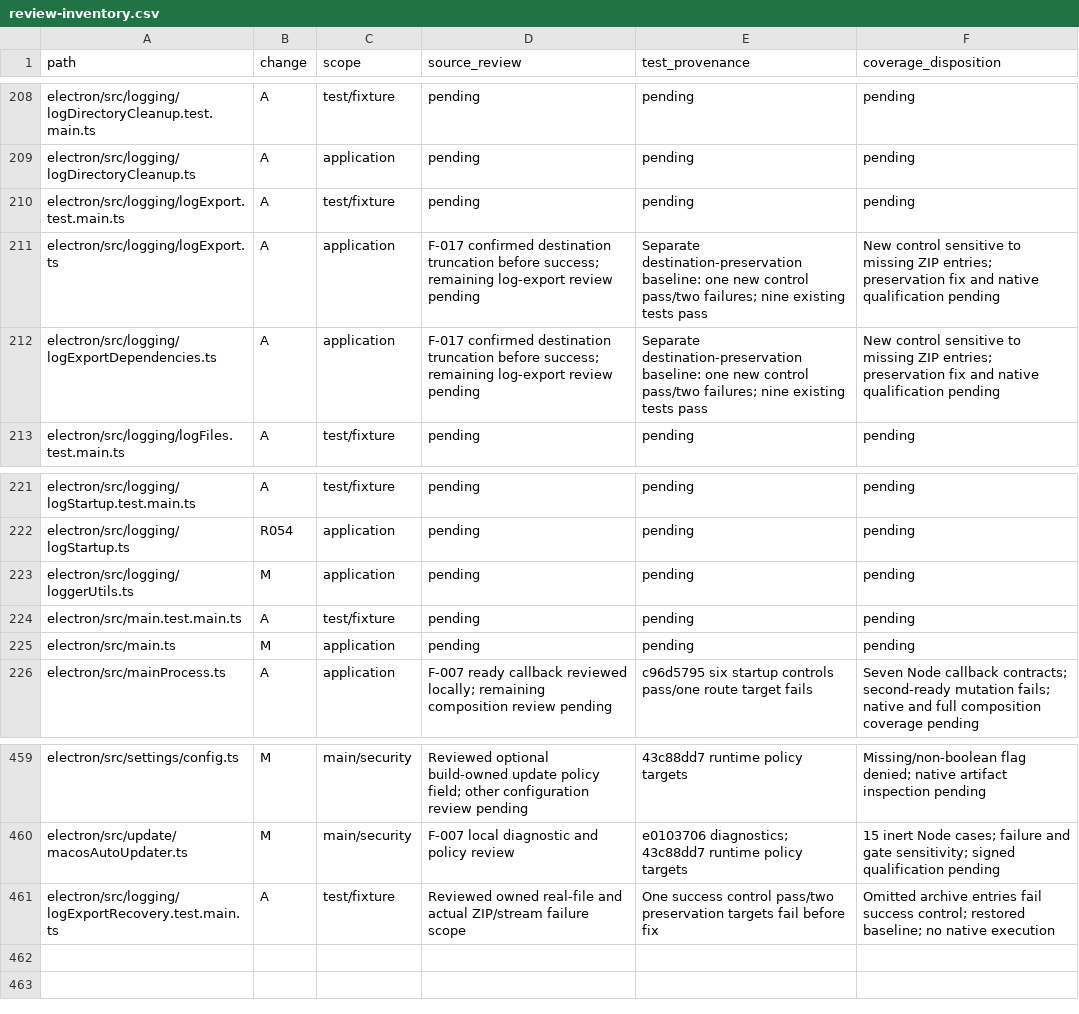
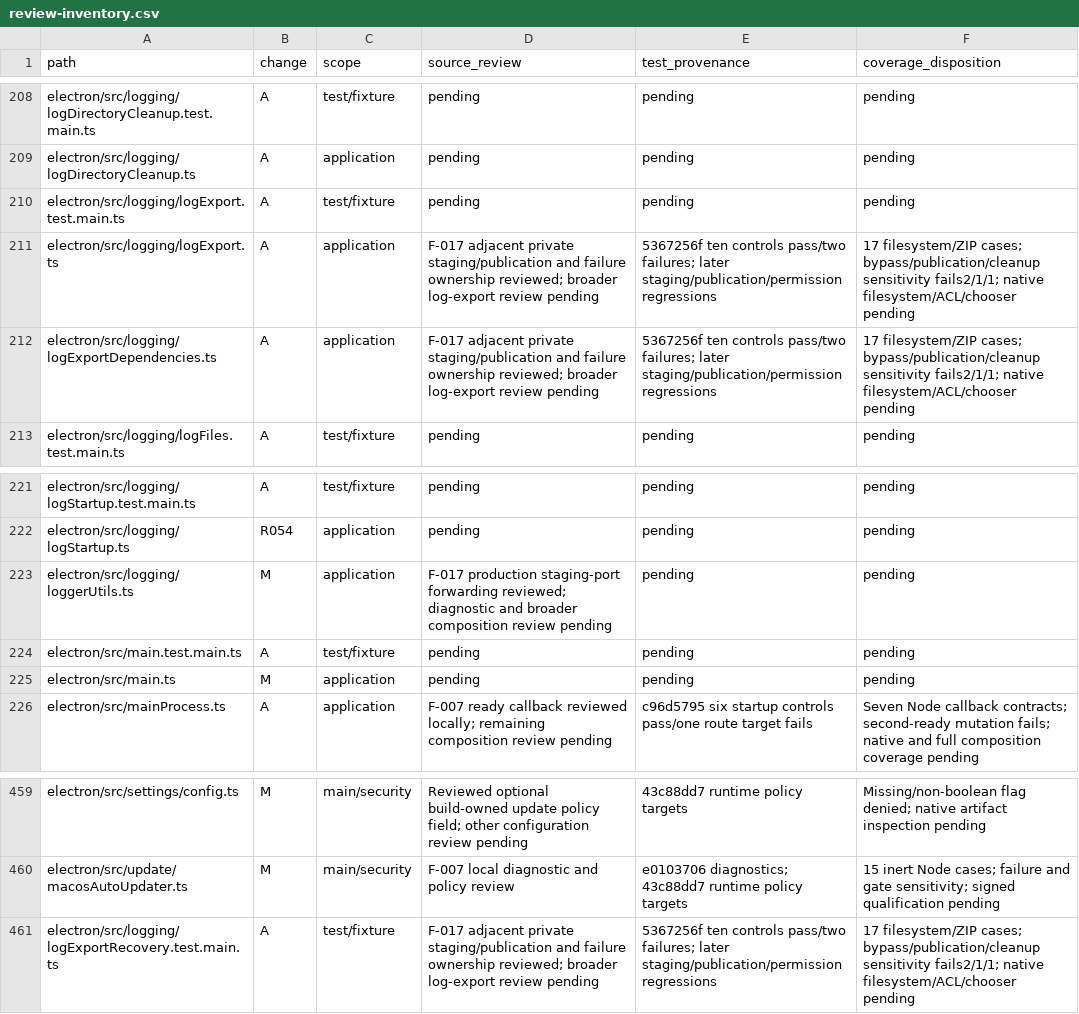
Before and after one commit to adamlow-wire/wire-desktop, a CSV file: docs/electron-modernization/review-inventory.csv, drawn as a sheet; only a part is shown, gaps mark what is left out.

Commit message:
fix(CAP-004): preserve prior log archives until private export completes

```diff
--- a/docs/electron-modernization/review-inventory.csv
+++ b/docs/electron-modernization/review-inventory.csv
@@ -210,4 +210,4 @@ electron/src/logging/logDirectoryCleanup.ts,A,application,pending,pending,pendin
 electron/src/logging/logExport.test.main.ts,A,test/fixture,pending,pending,pending
-electron/src/logging/logExport.ts,A,application,F-017 confirmed destination truncation before success; remaining log-export review pending,Separate destination-preservation baseline: one new control pass/two failures; nine existing tests pass,New control sensitive to missing ZIP entries; preservation fix and native qualification pending
-electron/src/logging/logExportDependencies.ts,A,application,F-017 confirmed destination truncation before success; remaining log-export review pending,Separate destination-preservation baseline: one new control pass/two failures; nine existing tests pass,New control sensitive to missing ZIP entries; preservation fix and native qualification pending
+electron/src/logging/logExport.ts,A,application,F-017 adjacent private staging/publication and failure ownership reviewed; broader log-export review pending,5367256f ten controls pass/two failures; later staging/publication/permission regressions,17 filesystem/ZIP cases; bypass/publication/cleanup sensitivity fails2/1/1; native filesystem/ACL/chooser pending
+electron/src/logging/logExportDependencies.ts,A,application,F-017 adjacent private staging/publication and failure ownership reviewed; broader log-export review pending,5367256f ten controls pass/two failures; later staging/publication/permission regressions,17 filesystem/ZIP cases; bypass/publication/cleanup sensitivity fails2/1/1; native filesystem/ACL/chooser pending
 electron/src/logging/logFiles.test.main.ts,A,test/fixture,pending,pending,pending
@@ -222,3 +222,3 @@ electron/src/logging/logStartup.test.main.ts,A,test/fixture,pending,pending,pend
 electron/src/logging/logStartup.ts,R054,application,pending,pending,pending
-electron/src/logging/loggerUtils.ts,M,application,pending,pending,pending
+electron/src/logging/loggerUtils.ts,M,application,F-017 production staging-port forwarding reviewed; diagnostic and broader composition review pending,pending,pending
 electron/src/main.test.main.ts,A,test/fixture,pending,pending,pending
@@ -460,2 +460,2 @@ electron/src/settings/config.ts,M,main/security,Reviewed optional build-owned up
 electron/src/update/macosAutoUpdater.ts,M,main/security,F-007 local diagnostic and policy review,e0103706 diagnostics; 43c88dd7 runtime policy targets,15 inert Node cases; failure and gate sensitivity; signed qualification pending
-electron/src/logging/logExportRecovery.test.main.ts,A,test/fixture,Reviewed owned real-file and actual ZIP/stream failure scope,One success control pass/two preservation targets fail before fix,Omitted archive entries fail success control; restored baseline; no native execution
+electron/src/logging/logExportRecovery.test.main.ts,A,test/fixture,F-017 adjacent private staging/publication and failure ownership reviewed; broader log-export review pending,5367256f ten controls pass/two failures; later staging/publication/permission regressions,17 filesystem/ZIP cases; bypass/publication/cleanup sensitivity fails2/1/1; native filesystem/ACL/chooser pending
```
Also changed, not shown: 9 other files.
